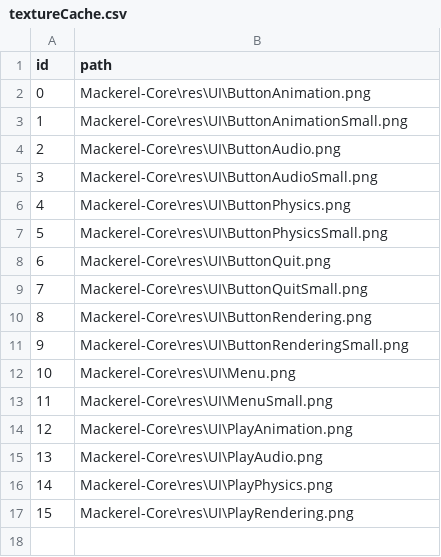
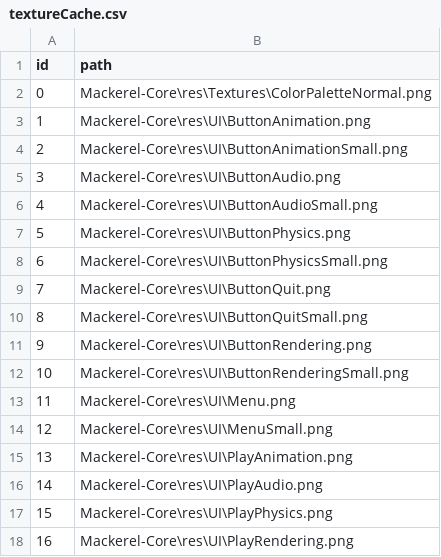
Before and after one commit to Italia2407/Mackerel-Engine, a CSV file: caches/textureCache.csv, drawn as a sheet; addresses are those after the commit; the diff names each change by its address in the sheet, - before the commit and + after, or states it on an @@ line.

```diff
--- a/caches/textureCache.csv
+++ b/caches/textureCache.csv
+row 2: 0 | Mackerel-Core\res\Textures\ColorPaletteNormal.png
@@ column A (id) renumbered from row 3 down @@
```
Also changed, not shown: 15 other files.
